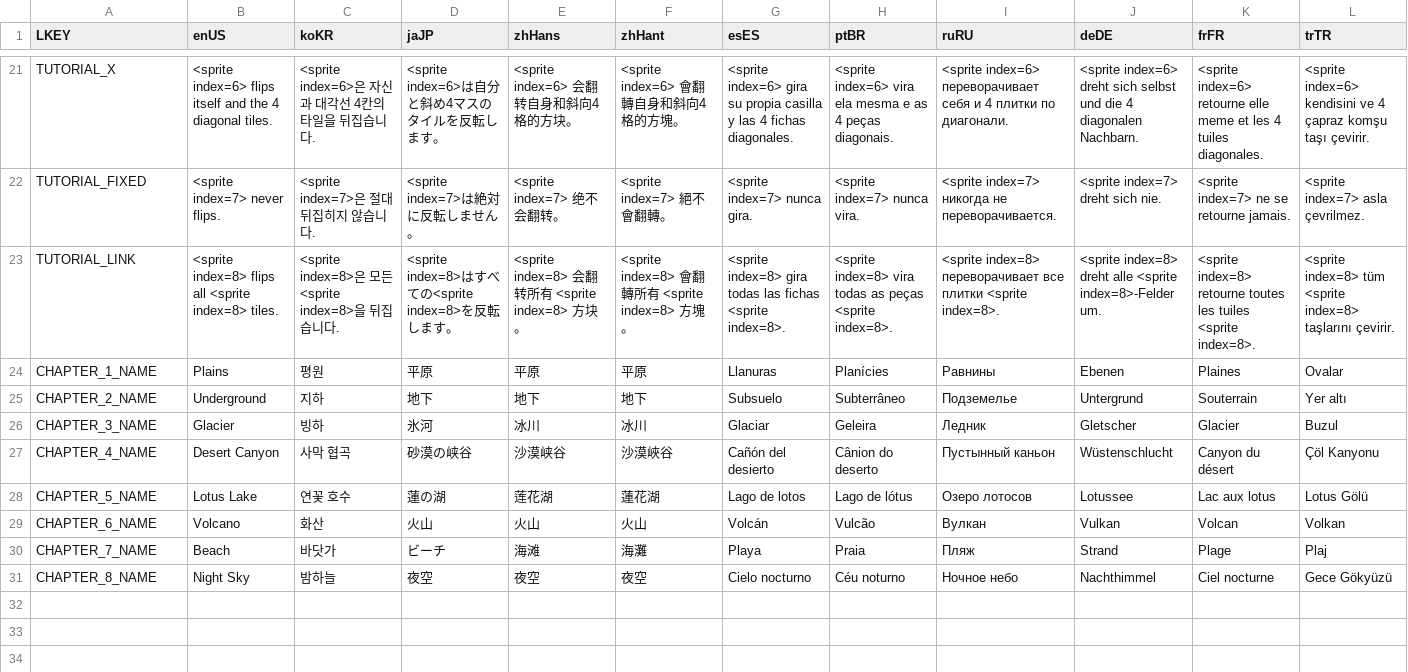
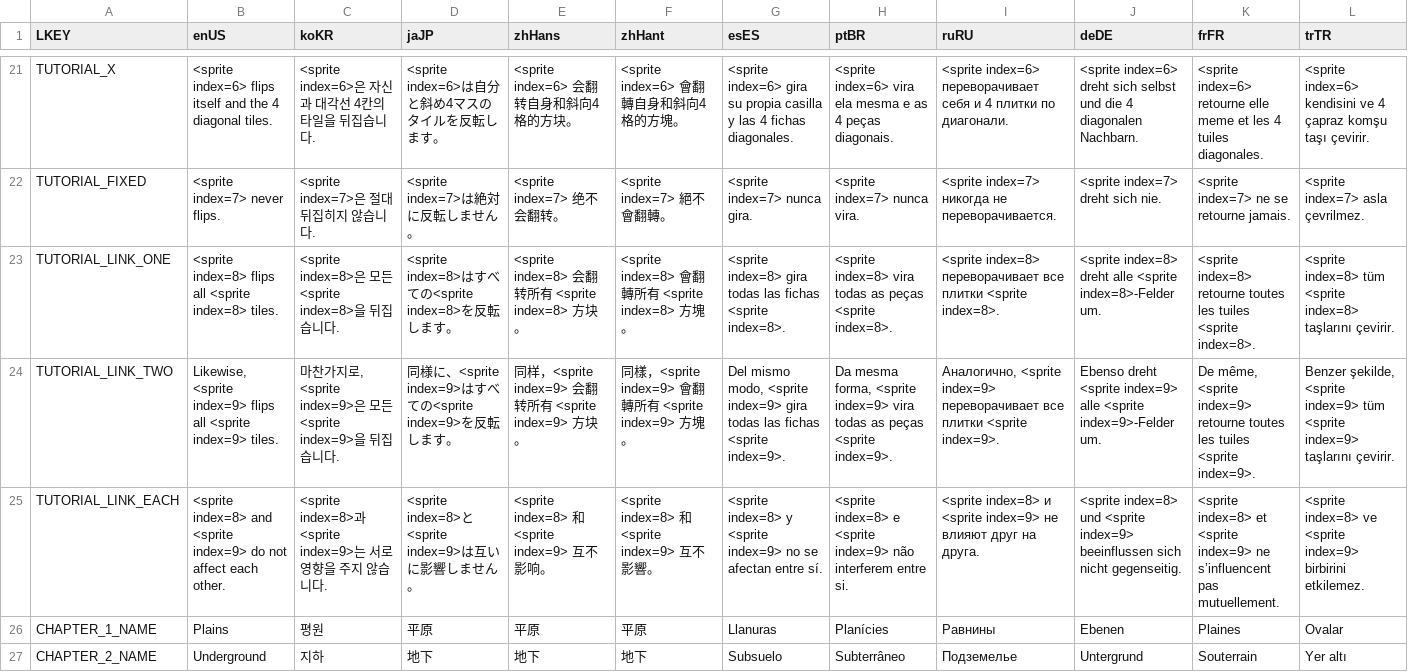
Before and after one commit to Surune/BiTile, a CSV file: Assets/Resources/localization.csv, drawn as a sheet; only a part is shown, gaps mark what is left out; the shorter side is filled out with more unchanged rows; rows hold the shown columns only; the diff names each change by its address in the sheet, - before the commit and + after, or states it on an @@ line.

Commit message:
add link_two

```diff
--- a/Assets/Resources/localization.csv
+++ b/Assets/Resources/localization.csv
-A23 (LKEY): TUTORIAL_LINK
+A23 (LKEY): TUTORIAL_LINK_ONE
+row 24: TUTORIAL_LINK_TWO | Likewise, <sprite index=9> flips all <sprite index=9> tiles. | 마찬가지로, <sprite index=9>은 모든 <sprite index=9>을 뒤집습니다. | 同様に、<sprite index=9>はすべての<sprite index=9>を反転します。 | 同样，<sprite index=9> 会翻转所有 <sprite index=9> 方块。 | 同樣，<sprite index=9> 會翻轉所有 <sprite index=9> 方塊。 | Del mismo modo, <sprite index=9> gira todas las fichas <sprite index=9>. | Da mesma forma, <sprite index=9> vira todas as peças <sprite index=9>. | Аналогично, <sprite index=9> переворачивает все плитки <sprite index=9>. | Ebenso dreht <sprite index=9> alle <sprite index=9>-Felder um. | De même, <sprite index=9> retourne toutes les tuiles <sprite index=9>. | Benzer şekilde, <sprite index=9> tüm <sprite index=9> taşlarını çevirir.
+row 25: TUTORIAL_LINK_EACH | <sprite index=8> and <sprite index=9> do not affect each other. | <sprite index=8>과 <sprite index=9>는 서로 영향을 주지 않습니다. | <sprite index=8>と<sprite index=9>は互いに影響しません。 | <sprite index=8> 和 <sprite index=9> 互不影响。 | <sprite index=8> 和 <sprite index=9> 互不影響。 | <sprite index=8> y <sprite index=9> no se afectan entre sí. | <sprite index=8> e <sprite index=9> não interferem entre si. | <sprite index=8> и <sprite index=9> не влияют друг на друга. | <sprite index=8> und <sprite index=9> beeinflussen sich nicht gegenseitig. | <sprite index=8> et <sprite index=9> ne s’influencent pas mutuellement. | <sprite index=8> ve <sprite index=9> birbirini etkilemez.
```
Also changed, not shown: Assets/Resources/level_info.csv, 30 other files.
